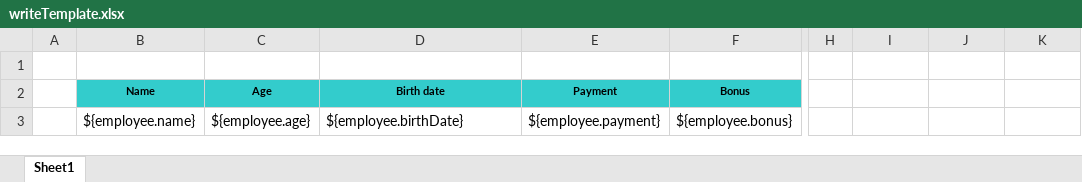
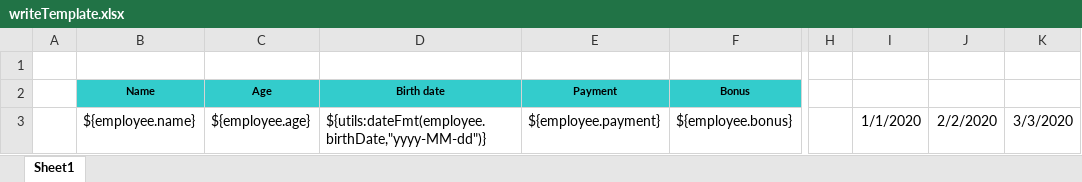
Before and after one commit to SaiStar/JXLS, an Excel workbook: src/main/resources/template/writeTemplate.xlsx, sheet Sheet1, drawn as a sheet; only a part is shown, gaps mark what is left out; values as stored, in another font and other column widths than the file's, no borders; the diff names each change by its address in the sheet, - before the commit and + after, or states it on an @@ line.

```diff
--- a/src/main/resources/template/writeTemplate.xlsx (sheet Sheet1)
+++ b/src/main/resources/template/writeTemplate.xlsx (sheet Sheet1)
-D3 (Birth date): ${employee.birthDate}
+D3 (Birth date): ${utils:dateFmt(employee.birthDate,"yyyy-MM-dd")}
-I3: (empty)
+I3: 1/1/2020
-J3: (empty)
+J3: 2/2/2020
-K3: (empty)
+K3: 3/3/2020
```
Also changed, not shown: src/main/resources/template/exportExcel.xlsx, 5 other files.
